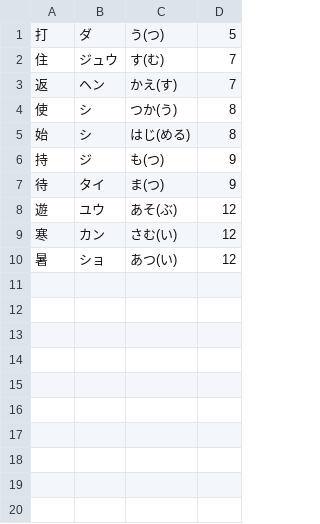
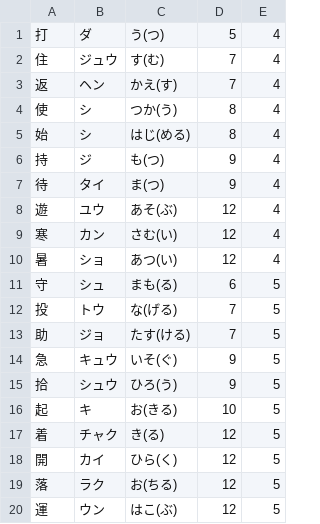
Before and after one commit to FicusBelize/claude, a TSV file: kanji-renshu/grade3.tsv, drawn as a sheet; the diff names each change by its address in the sheet, - before the commit and + after, or states it on an @@ line.

```diff
--- a/kanji-renshu/grade3.tsv
+++ b/kanji-renshu/grade3.tsv
+column E, rows 1-10: all 4
+row 11: 守 | シュ | まも(る) | 6 | 5
+row 12: 投 | トウ | な(げる) | 7 | 5
+row 13: 助 | ジョ | たす(ける) | 7 | 5
+row 14: 急 | キュウ | いそ(ぐ) | 9 | 5
+row 15: 拾 | シュウ | ひろ(う) | 9 | 5
+row 16: 起 | キ | お(きる) | 10 | 5
+row 17: 着 | チャク | き(る) | 12 | 5
+row 18: 開 | カイ | ひら(く) | 12 | 5
+row 19: 落 | ラク | お(ちる) | 12 | 5
+row 20: 運 | ウン | はこ(ぶ) | 12 | 5
```
Also changed, not shown: 2 other files.
